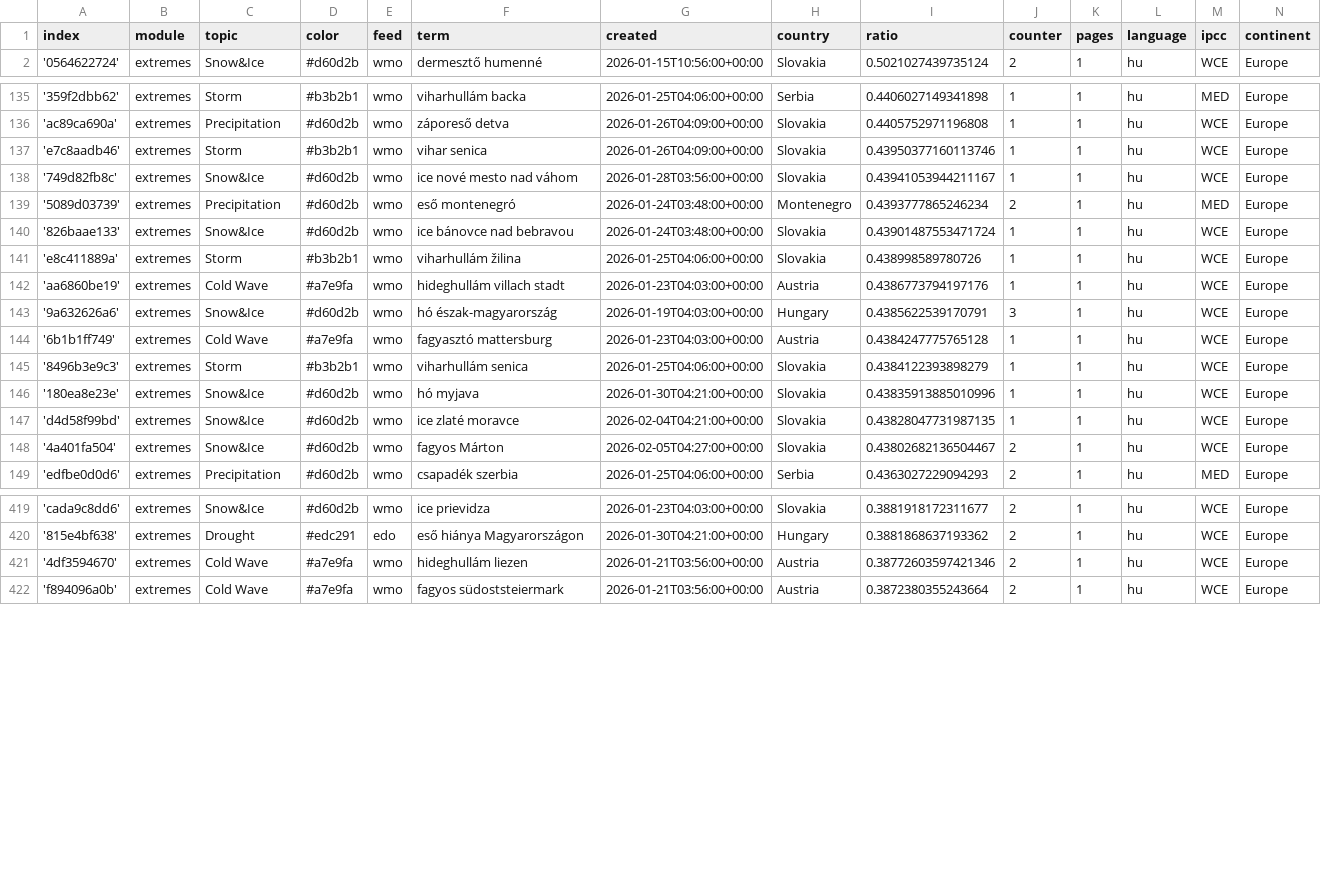
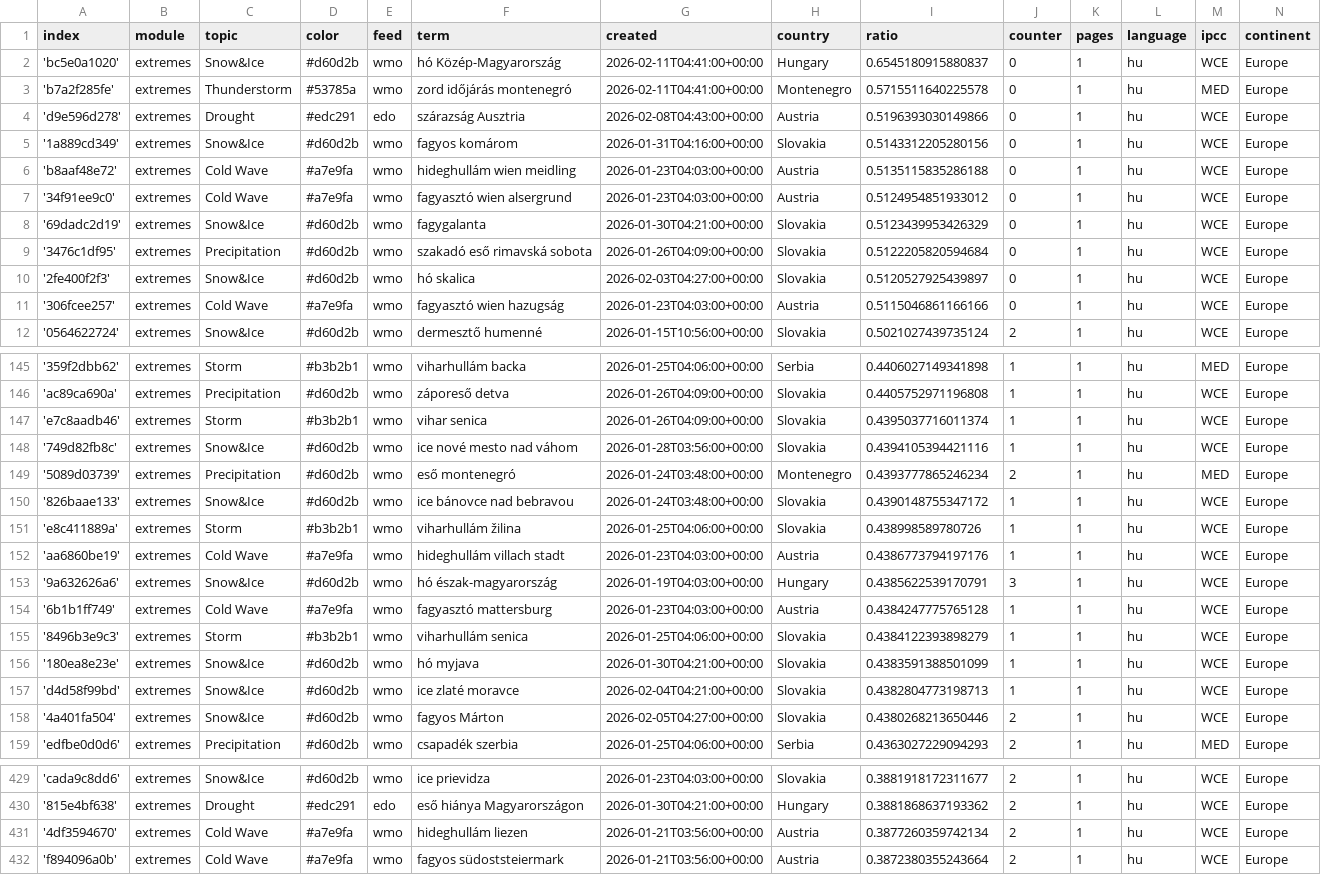
Before and after one commit to jens-news/hungarianExtremes, a CSV file: terms.csv, drawn as a sheet; only a part is shown, gaps mark what is left out; the diff covers the shown part only.

Commit message:
Commit from GitHub Actions (import:0.0)

```diff
--- a/terms.csv
+++ b/terms.csv
@@ -1,2 +1,12 @@
 index,module,topic,color,feed,term,created,country,ratio,counter,pages,language,ipcc,continent
+'bc5e0a1020',extremes,Snow&Ice,#d60d2b,wmo,hó Közép-Magyarország,2026-02-11T04:41:00+00:00,Hungary,0.6545180915880837,0,1,hu,WCE,Europe
+'b7a2f285fe',extremes,Thunderstorm,#53785a,wmo,zord időjárás montenegró,2026-02-11T04:41:00+00:00,Montenegro,0.5715511640225578,0,1,hu,MED,Europe
+'d9e596d278',extremes,Drought,#edc291,edo,szárazság Ausztria,2026-02-08T04:43:00+00:00,Austria,0.5196393030149866,0,1,hu,WCE,Europe
+'1a889cd349',extremes,Snow&Ice,#d60d2b,wmo,fagyos komárom,2026-01-31T04:16:00+00:00,Slovakia,0.5143312205280156,0,1,hu,WCE,Europe
+'b8aaf48e72',extremes,Cold Wave,#a7e9fa,wmo,hideghullám wien meidling,2026-01-23T04:03:00+00:00,Austria,0.5135115835286188,0,1,hu,WCE,Europe
+'34f91ee9c0',extremes,Cold Wave,#a7e9fa,wmo,fagyasztó wien alsergrund,2026-01-23T04:03:00+00:00,Austria,0.5124954851933012,0,1,hu,WCE,Europe
+'69dadc2d19',extremes,Snow&Ice,#d60d2b,wmo,fagygalanta,2026-01-30T04:21:00+00:00,Slovakia,0.5123439953426329,0,1,hu,WCE,Europe
+'3476c1df95',extremes,Precipitation,#d60d2b,wmo,szakadó eső rimavská sobota,2026-01-26T04:09:00+00:00,Slovakia,0.5122205820594684,0,1,hu,WCE,Europe
+'2fe400f2f3',extremes,Snow&Ice,#d60d2b,wmo,hó skalica,2026-02-03T04:27:00+00:00,Slovakia,0.5120527925439897,0,1,hu,WCE,Europe
+'306fcee257',extremes,Cold Wave,#a7e9fa,wmo,fagyasztó wien hazugság,2026-01-23T04:03:00+00:00,Austria,0.5115046861166166,0,1,hu,WCE,Europe
 '0564622724',extremes,Snow&Ice,#d60d2b,wmo,dermesztő humenné,2026-01-15T10:56:00+00:00,Slovakia,0.5021027439735124,2,1,hu,WCE,Europe
@@ -136,6 +146,6 @@ index,module,topic,color,feed,term,created,country,ratio,counter,pages,language,
 'ac89ca690a',extremes,Precipitation,#d60d2b,wmo,záporeső detva,2026-01-26T04:09:00+00:00,Slovakia,0.4405752971196808,1,1,hu,WCE,Europe
-'e7c8aadb46',extremes,Storm,#b3b2b1,wmo,vihar senica,2026-01-26T04:09:00+00:00,Slovakia,0.43950377160113746,1,1,hu,WCE,Europe
-'749d82fb8c',extremes,Snow&Ice,#d60d2b,wmo,ice nové mesto nad váhom,2026-01-28T03:56:00+00:00,Slovakia,0.43941053944211167,1,1,hu,WCE,Europe
+'e7c8aadb46',extremes,Storm,#b3b2b1,wmo,vihar senica,2026-01-26T04:09:00+00:00,Slovakia,0.4395037716011374,1,1,hu,WCE,Europe
+'749d82fb8c',extremes,Snow&Ice,#d60d2b,wmo,ice nové mesto nad váhom,2026-01-28T03:56:00+00:00,Slovakia,0.4394105394421116,1,1,hu,WCE,Europe
 '5089d03739',extremes,Precipitation,#d60d2b,wmo,eső montenegró,2026-01-24T03:48:00+00:00,Montenegro,0.4393777865246234,2,1,hu,MED,Europe
-'826baae133',extremes,Snow&Ice,#d60d2b,wmo,ice bánovce nad bebravou,2026-01-24T03:48:00+00:00,Slovakia,0.43901487553471724,1,1,hu,WCE,Europe
+'826baae133',extremes,Snow&Ice,#d60d2b,wmo,ice bánovce nad bebravou,2026-01-24T03:48:00+00:00,Slovakia,0.4390148755347172,1,1,hu,WCE,Europe
 'e8c411889a',extremes,Storm,#b3b2b1,wmo,viharhullám žilina,2026-01-25T04:06:00+00:00,Slovakia,0.438998589780726,1,1,hu,WCE,Europe
@@ -145,5 +155,5 @@ index,module,topic,color,feed,term,created,country,ratio,counter,pages,language,
 '8496b3e9c3',extremes,Storm,#b3b2b1,wmo,viharhullám senica,2026-01-25T04:06:00+00:00,Slovakia,0.4384122393898279,1,1,hu,WCE,Europe
-'180ea8e23e',extremes,Snow&Ice,#d60d2b,wmo,hó myjava,2026-01-30T04:21:00+00:00,Slovakia,0.43835913885010996,1,1,hu,WCE,Europe
-'d4d58f99bd',extremes,Snow&Ice,#d60d2b,wmo,ice zlaté moravce,2026-02-04T04:21:00+00:00,Slovakia,0.43828047731987135,1,1,hu,WCE,Europe
-'4a401fa504',extremes,Snow&Ice,#d60d2b,wmo,fagyos Márton,2026-02-05T04:27:00+00:00,Slovakia,0.43802682136504467,2,1,hu,WCE,Europe
+'180ea8e23e',extremes,Snow&Ice,#d60d2b,wmo,hó myjava,2026-01-30T04:21:00+00:00,Slovakia,0.4383591388501099,1,1,hu,WCE,Europe
+'d4d58f99bd',extremes,Snow&Ice,#d60d2b,wmo,ice zlaté moravce,2026-02-04T04:21:00+00:00,Slovakia,0.4382804773198713,1,1,hu,WCE,Europe
+'4a401fa504',extremes,Snow&Ice,#d60d2b,wmo,fagyos Márton,2026-02-05T04:27:00+00:00,Slovakia,0.4380268213650446,2,1,hu,WCE,Europe
 'edfbe0d0d6',extremes,Precipitation,#d60d2b,wmo,csapadék szerbia,2026-01-25T04:06:00+00:00,Serbia,0.4363027229094293,2,1,hu,MED,Europe
@@ -420,3 +430,3 @@ index,module,topic,color,feed,term,created,country,ratio,counter,pages,language,
 '815e4bf638',extremes,Drought,#edc291,edo,eső hiánya Magyarországon,2026-01-30T04:21:00+00:00,Hungary,0.3881868637193362,2,1,hu,WCE,Europe
-'4df3594670',extremes,Cold Wave,#a7e9fa,wmo,hideghullám liezen,2026-01-21T03:56:00+00:00,Austria,0.38772603597421346,2,1,hu,WCE,Europe
+'4df3594670',extremes,Cold Wave,#a7e9fa,wmo,hideghullám liezen,2026-01-21T03:56:00+00:00,Austria,0.3877260359742134,2,1,hu,WCE,Europe
 'f894096a0b',extremes,Cold Wave,#a7e9fa,wmo,fagyos südoststeiermark,2026-01-21T03:56:00+00:00,Austria,0.3872380355243664,2,1,hu,WCE,Europe
```
Also changed, not shown: 1 edited cell elsewhere in this file.
